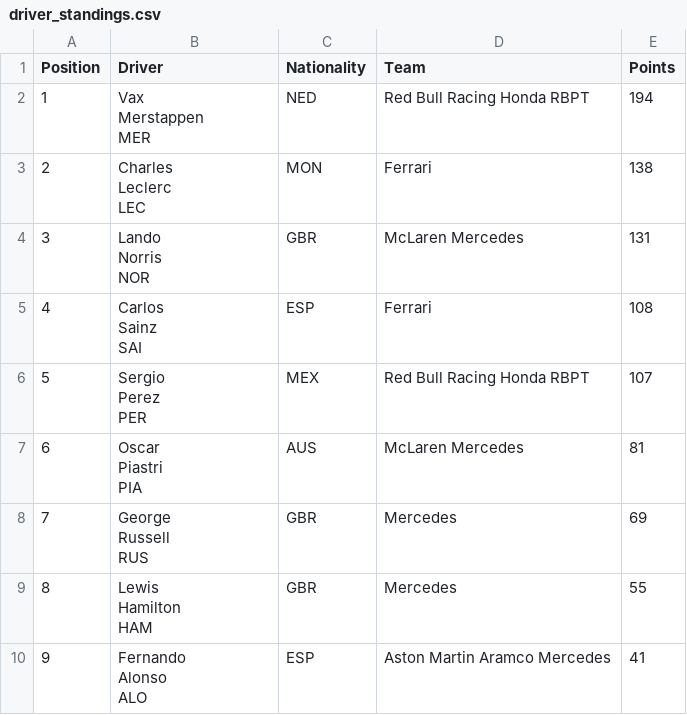
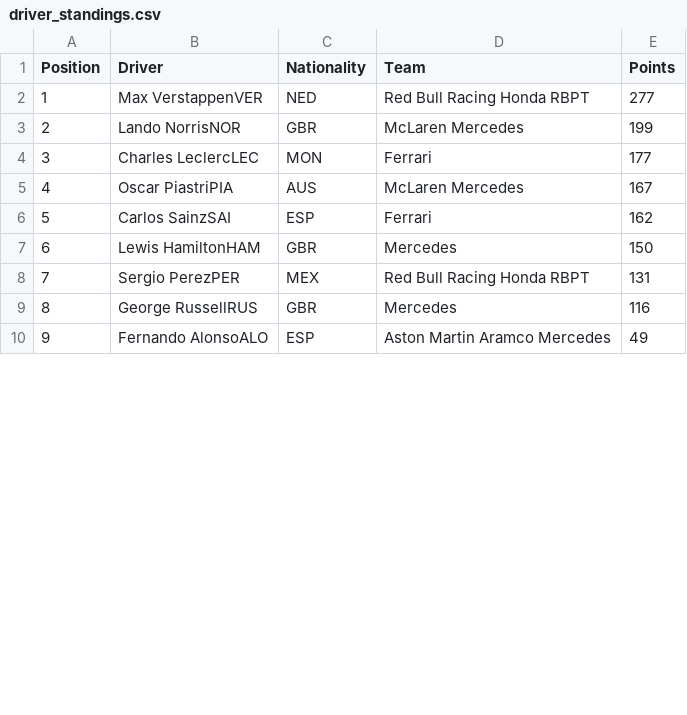
Before and after one commit to pmenright/SpoilerFreeSunday, a CSV file: driver_standings.csv, drawn as a sheet; only a part is shown; the diff covers the shown part only.

```diff
--- a/driver_standings.csv
+++ b/driver_standings.csv
@@ -1,28 +1,10 @@
 Position,Driver,Nationality,Team,Points
-1,"Vax
-Merstappen
-MER",NED,Red Bull Racing Honda RBPT,194
-2,"Charles
-Leclerc
-LEC",MON,Ferrari,138
-3,"Lando
-Norris
-NOR",GBR,McLaren Mercedes,131
-4,"Carlos
-Sainz
-SAI",ESP,Ferrari,108
-5,"Sergio
-Perez
-PER",MEX,Red Bull Racing Honda RBPT,107
-6,"Oscar
-Piastri
-PIA",AUS,McLaren Mercedes,81
-7,"George
-Russell
-RUS",GBR,Mercedes,69
-8,"Lewis
-Hamilton
-HAM",GBR,Mercedes,55
-9,"Fernando
-Alonso
-ALO",ESP,Aston Martin Aramco Mercedes,41
+1,Max VerstappenVER,NED,Red Bull Racing Honda RBPT,277
+2,Lando NorrisNOR,GBR,McLaren Mercedes,199
+3,Charles LeclercLEC,MON,Ferrari,177
+4,Oscar PiastriPIA,AUS,McLaren Mercedes,167
+5,Carlos SainzSAI,ESP,Ferrari,162
+6,Lewis HamiltonHAM,GBR,Mercedes,150
+7,Sergio PerezPER,MEX,Red Bull Racing Honda RBPT,131
+8,George RussellRUS,GBR,Mercedes,116
+9,Fernando AlonsoALO,ESP,Aston Martin Aramco Mercedes,49
```
Also changed, not shown: 37 edited cells elsewhere in this file, constructor_standings.csv, race_results.csv, 2 other files.
